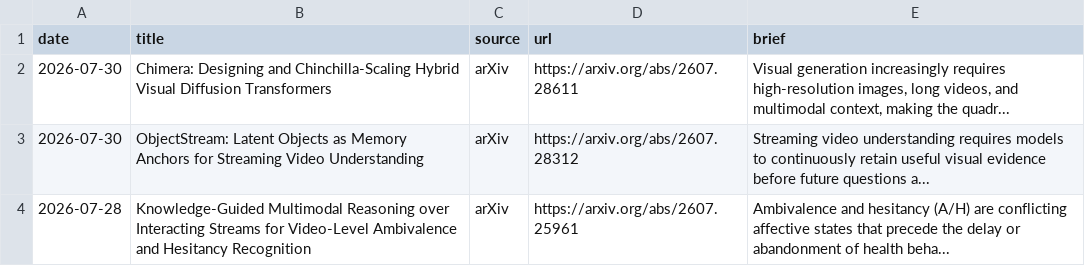
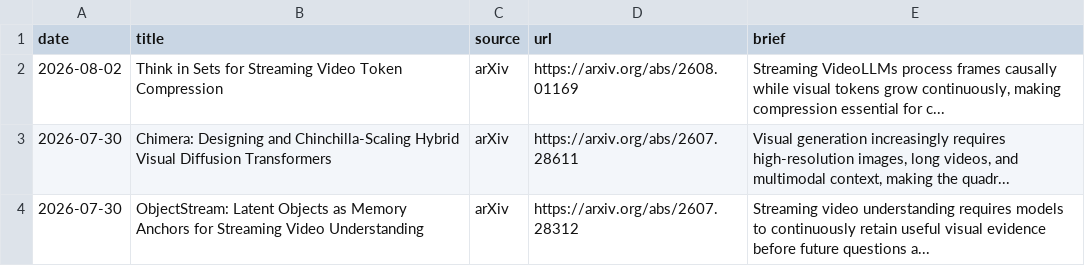
Before and after one commit to hjh123445/streaming-video-understanding-papers-2026, a CSV file: data/papers_2026_streaming_video_understanding.auto.csv, drawn as a sheet; only a part is shown; the shorter side is filled out with more unchanged rows.

```diff
--- a/data/papers_2026_streaming_video_understanding.auto.csv
+++ b/data/papers_2026_streaming_video_understanding.auto.csv
@@ -1,2 +1,3 @@
 date,title,source,url,brief
+2026-08-02,Think in Sets for Streaming Video Token Compression,arXiv,https://arxiv.org/abs/2608.01169,"Streaming VideoLLMs process frames causally while visual tokens grow continuously, making compression essential for c..."
 2026-07-30,Chimera: Designing and Chinchilla-Scaling Hybrid Visual Diffusion Transformers,arXiv,https://arxiv.org/abs/2607.28611,"Visual generation increasingly requires high-resolution images, long videos, and multimodal context, making the quadr..."
```
Also changed, not shown: data/papers_2026_streaming_video_understanding.categories.csv, data/papers_2026_streaming_video_understanding.csv, 1 other file.
